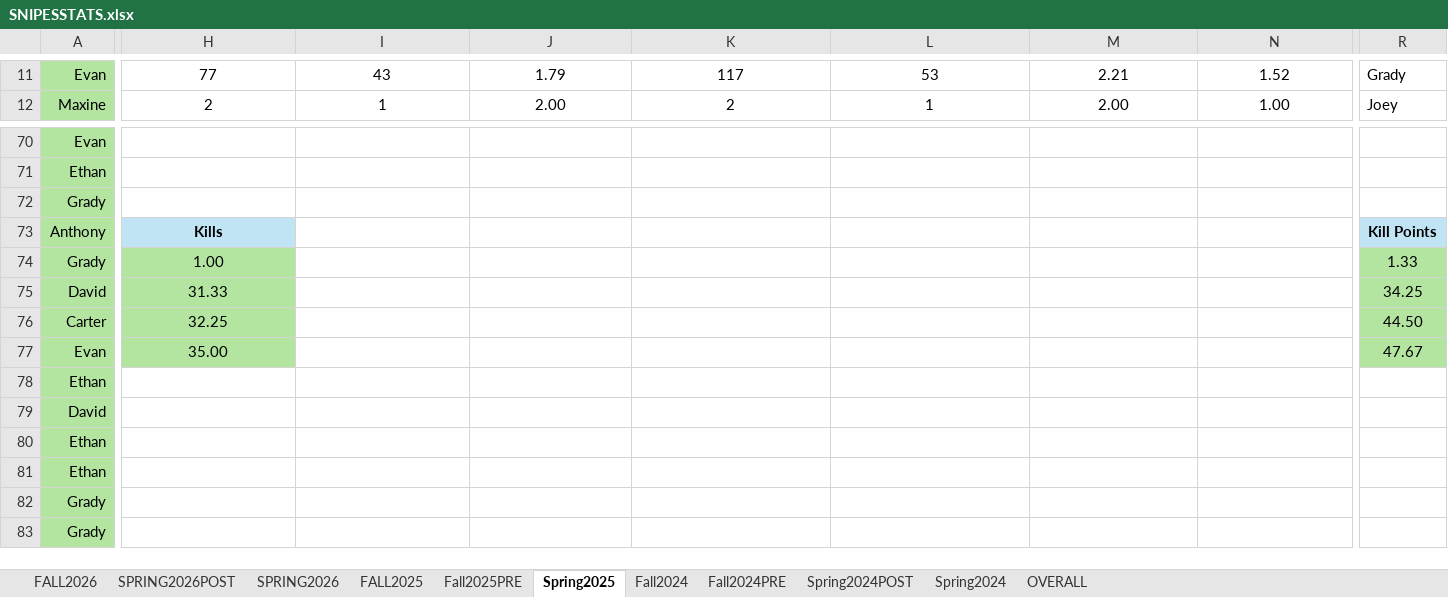
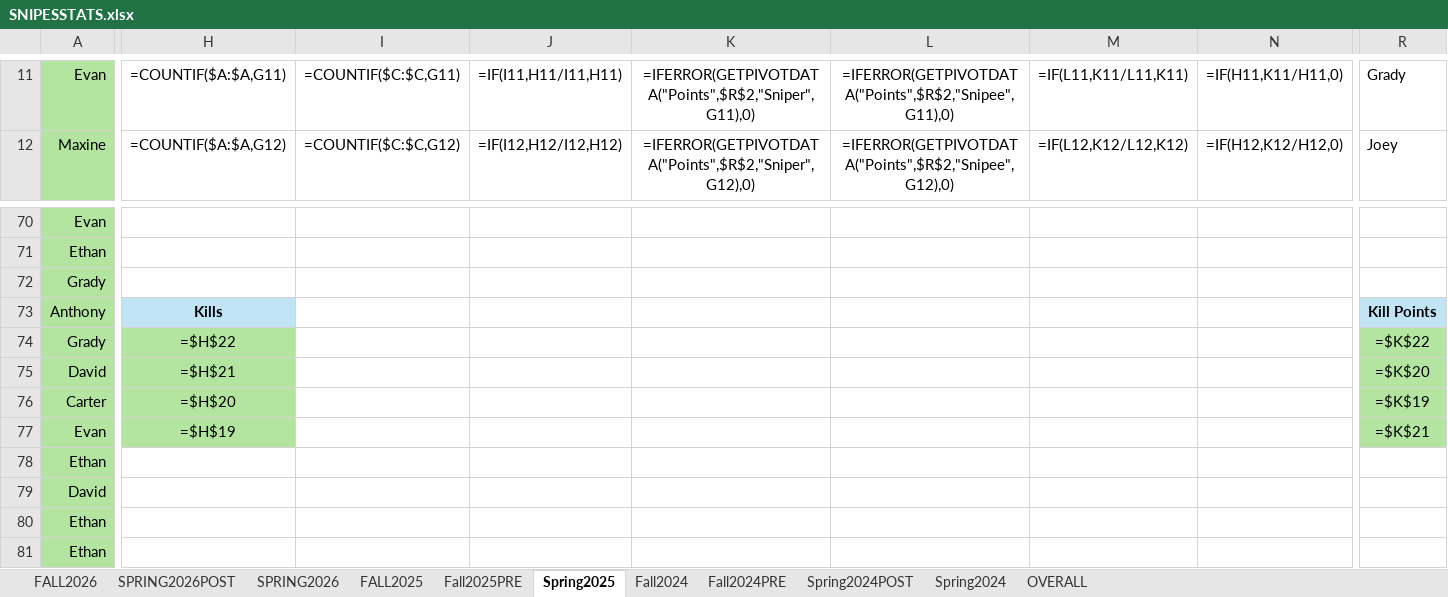
Before and after one commit to petermcaup/SnipesBot, an Excel workbook: SNIPESSTATS.xlsx, sheet Spring2025, drawn as a sheet; only a part is shown, gaps mark what is left out; the shorter side is filled out with more unchanged rows; values as stored, in another font and other column widths than the file's, no borders; formulas without a stored value are shown as written; charts and pictures and conditional formats not drawn; the diff covers the shown part only; the diff names each change by its address in the sheet, - before the commit and + after, or states it on an @@ line.

```diff
--- a/SNIPESSTATS.xlsx (sheet Spring2025)
+++ b/SNIPESSTATS.xlsx (sheet Spring2025)
-H11: 77
+H11: =COUNTIF($A:$A,G11)
-I11: 43
+I11: =COUNTIF($C:$C,G11)
-J11: 1.79
+J11: =IF(I11,H11/I11,H11)
-K11: 117
+K11: =IFERROR(GETPIVOTDATA("Points",$R$2,"Sniper",G11),0)
-L11: 53
+L11: =IFERROR(GETPIVOTDATA("Points",$R$2,"Snipee",G11),0)
-M11: 2.21
+M11: =IF(L11,K11/L11,K11)
-N11: 1.52
+N11: =IF(H11,K11/H11,0)
-H12: 2
+H12: =COUNTIF($A:$A,G12)
-I12: 1
+I12: =COUNTIF($C:$C,G12)
-J12: 2.00
+J12: =IF(I12,H12/I12,H12)
-K12: 2
+K12: =IFERROR(GETPIVOTDATA("Points",$R$2,"Sniper",G12),0)
-L12: 1
+L12: =IFERROR(GETPIVOTDATA("Points",$R$2,"Snipee",G12),0)
-M12: 2.00
+M12: =IF(L12,K12/L12,K12)
-N12: 1.00
+N12: =IF(H12,K12/H12,0)
-H74: 1.00
+H74: =$H$22
-R74: 1.33
+R74: =$K$22
-H75: 31.33
+H75: =$H$21
-R75: 34.25
+R75: =$K$20
-H76: 32.25
+H76: =$H$20
-R76: 44.50
+R76: =$K$19
-H77: 35.00
+H77: =$H$19
-R77: 47.67
+R77: =$K$21
```
Also changed, not shown: other rows of this sheet, sheet FALL2026, sheet Fall2024, sheet SPRING2026POST, sheet FALL2025, sheet Fall2025PRE, sheet SPRING2026, 4 more sheets, charts or pictures, 11 other files.
